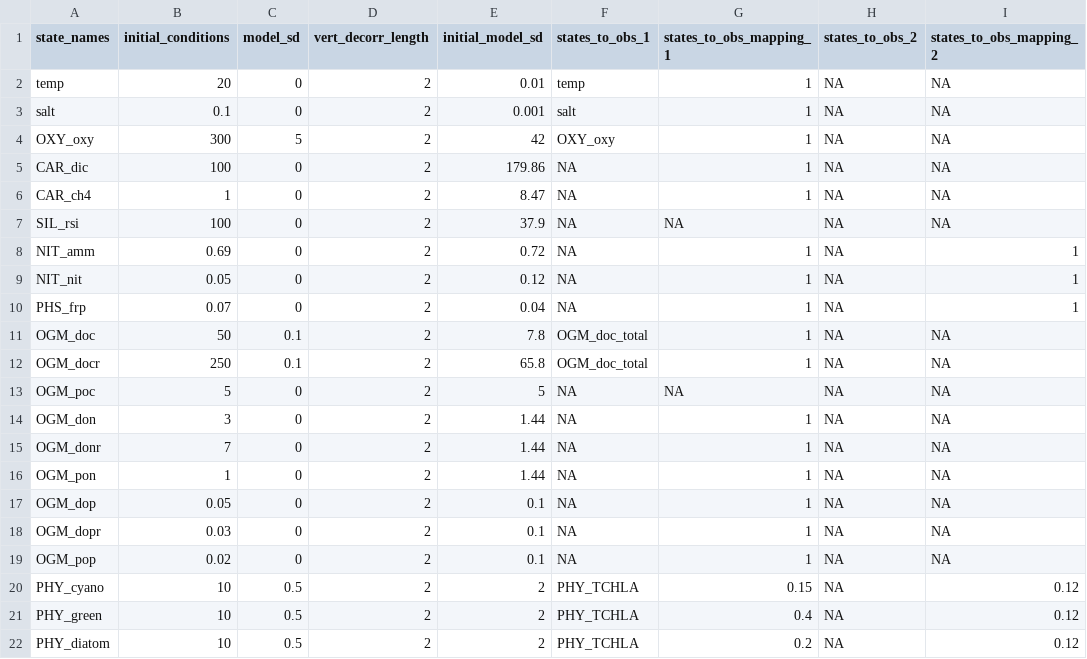
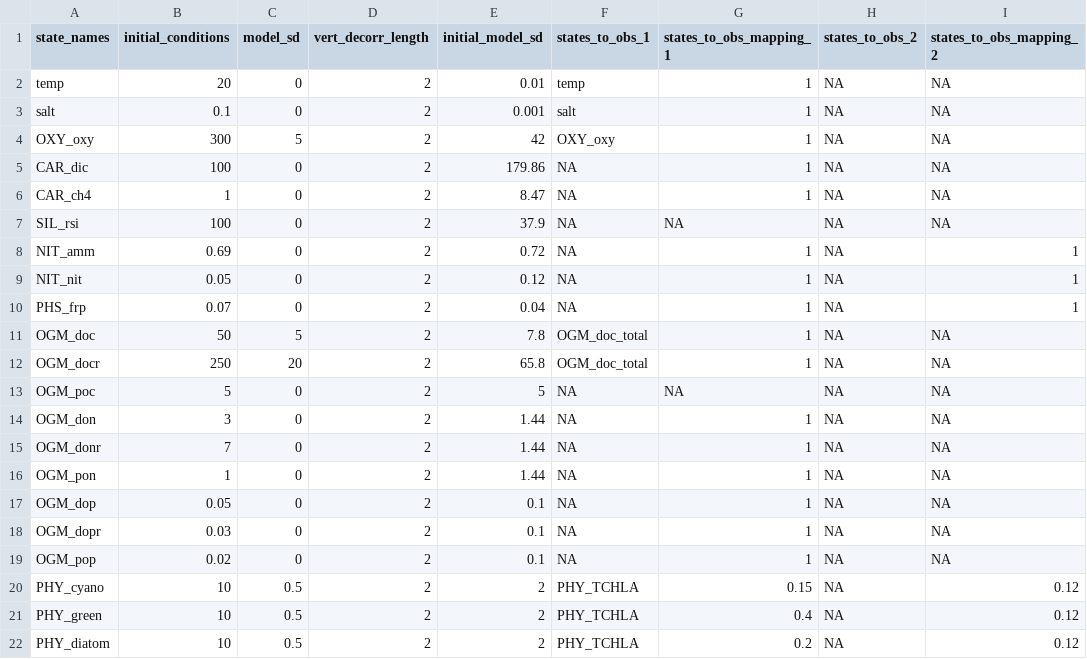
Before and after one commit to spark0510/FCRE-forecast-code, a CSV file: configuration/ltreb/states_config_aed.csv, drawn as a sheet; only a part is shown; the diff names each change by its address in the sheet, - before the commit and + after, or states it on an @@ line.

Commit message:
update for ltreb

```diff
--- a/configuration/ltreb/states_config_aed.csv
+++ b/configuration/ltreb/states_config_aed.csv
-C11 (model_sd): 0.1
+C11 (model_sd): 5
-C12 (model_sd): 0.1
+C12 (model_sd): 20
```
Also changed, not shown: 5 other files.
